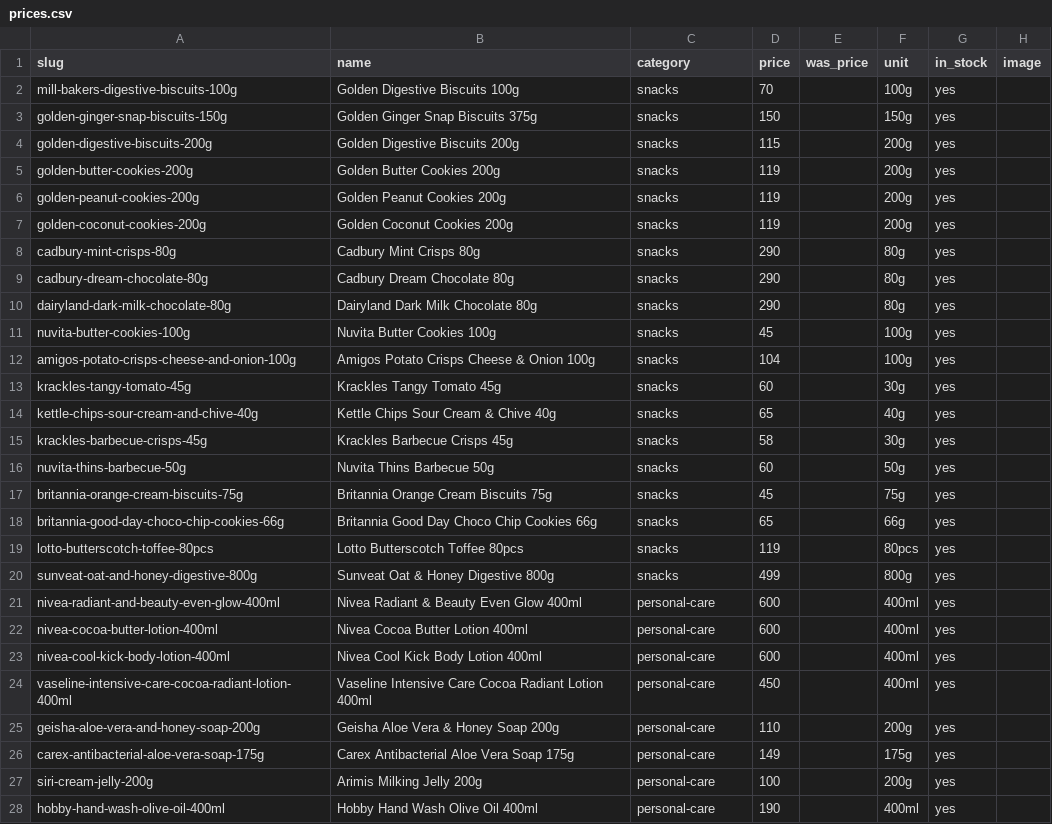
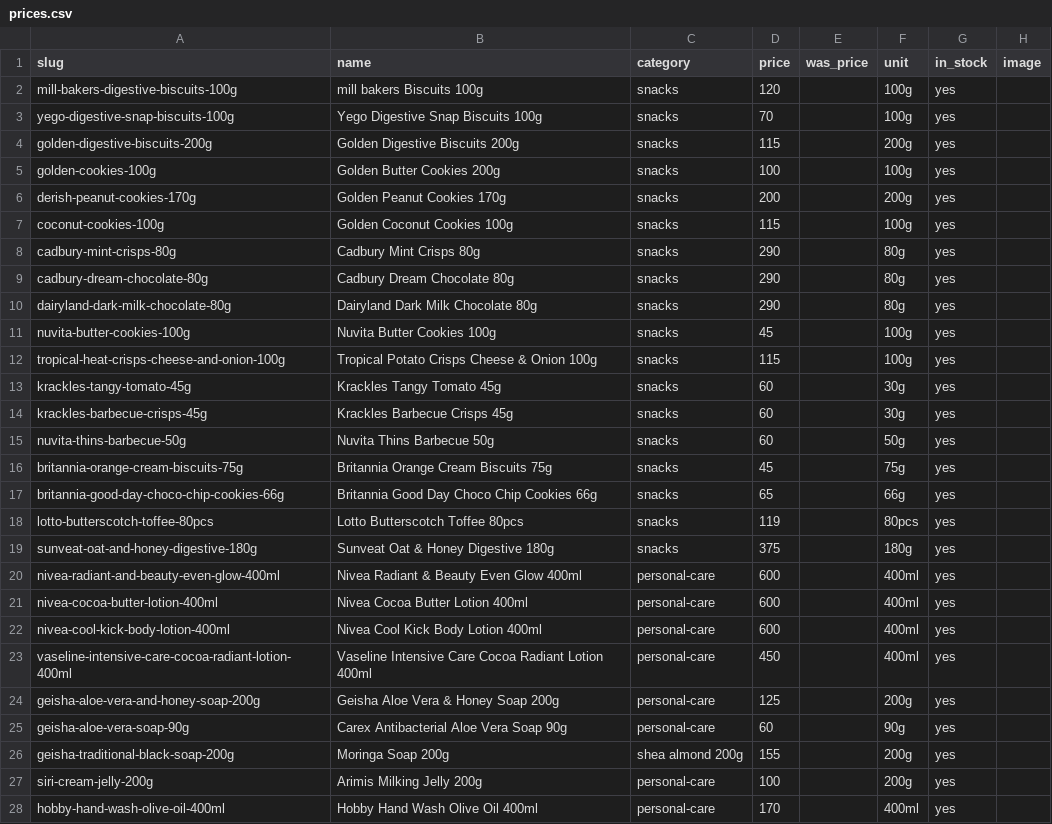
Before and after one commit to Willismwalo6/gatesupermarket, a CSV file: prices.csv, drawn as a sheet; only a part is shown; the diff covers the shown part only.

Commit message:
Revise product entries in prices.csv
Updated product details including names, prices, and categories in prices.csv.

```diff
--- a/prices.csv
+++ b/prices.csv
@@ -1,8 +1,8 @@
 slug,name,category,price,was_price,unit,in_stock,image
-mill-bakers-digestive-biscuits-100g,Golden Digestive Biscuits 100g,snacks,70,,100g,yes,
-golden-ginger-snap-biscuits-150g,Golden Ginger Snap Biscuits 375g,snacks,150,,150g,yes,
+mill-bakers-digestive-biscuits-100g,mill bakers Biscuits 100g,snacks,120,,100g,yes,
+yego-digestive-snap-biscuits-100g,Yego Digestive Snap Biscuits 100g,snacks,70,,100g,yes,
 golden-digestive-biscuits-200g,Golden Digestive Biscuits 200g,snacks,115,,200g,yes,
-golden-butter-cookies-200g,Golden Butter Cookies 200g,snacks,119,,200g,yes,
-golden-peanut-cookies-200g,Golden Peanut Cookies 200g,snacks,119,,200g,yes,
-golden-coconut-cookies-200g,Golden Coconut Cookies 200g,snacks,119,,200g,yes,
+golden-cookies-100g,Golden Butter Cookies 200g,snacks,100,,100g,yes,
+derish-peanut-cookies-170g,Golden Peanut Cookies 170g,snacks,200,,200g,yes,
+coconut-cookies-100g,Golden Coconut Cookies 100g,snacks,115,,100g,yes,
 cadbury-mint-crisps-80g,Cadbury Mint Crisps 80g,snacks,290,,80g,yes,
@@ -11,6 +11,5 @@ dairyland-dark-milk-chocolate-80g,Dairyland Dark Milk Chocolate 80g,snacks,290,,
 nuvita-butter-cookies-100g,Nuvita Butter Cookies 100g,snacks,45,,100g,yes,
-amigos-potato-crisps-cheese-and-onion-100g,Amigos Potato Crisps Cheese & Onion 100g,snacks,104,,100g,yes,
+tropical-heat-crisps-cheese-and-onion-100g,Tropical Potato Crisps Cheese & Onion 100g,snacks,115,,100g,yes,
 krackles-tangy-tomato-45g,Krackles Tangy Tomato 45g,snacks,60,,30g,yes,
-kettle-chips-sour-cream-and-chive-40g,Kettle Chips Sour Cream & Chive 40g,snacks,65,,40g,yes,
-krackles-barbecue-crisps-45g,Krackles Barbecue Crisps 45g,snacks,58,,30g,yes,
+krackles-barbecue-crisps-45g,Krackles Barbecue Crisps 45g,snacks,60,,30g,yes,
 nuvita-thins-barbecue-50g,Nuvita Thins Barbecue 50g,snacks,60,,50g,yes,
@@ -19,3 +18,3 @@ britannia-good-day-choco-chip-cookies-66g,Britannia Good Day Choco Chip Cookies
 lotto-butterscotch-toffee-80pcs,Lotto Butterscotch Toffee 80pcs,snacks,119,,80pcs,yes,
-sunveat-oat-and-honey-digestive-800g,Sunveat Oat & Honey Digestive 800g,snacks,499,,800g,yes,
+sunveat-oat-and-honey-digestive-180g,Sunveat Oat & Honey Digestive 180g,snacks,375,,180g,yes,
 nivea-radiant-and-beauty-even-glow-400ml,Nivea Radiant & Beauty Even Glow 400ml,personal-care,600,,400ml,yes,
@@ -24,5 +23,6 @@ nivea-cool-kick-body-lotion-400ml,Nivea Cool Kick Body Lotion 400ml,personal-car
 vaseline-intensive-care-cocoa-radiant-lotion-400ml,Vaseline Intensive Care Cocoa Radiant Lotion 400ml,personal-care,450,,400ml,yes,
-geisha-aloe-vera-and-honey-soap-200g,Geisha Aloe Vera & Honey Soap 200g,personal-care,110,,200g,yes,
-carex-antibacterial-aloe-vera-soap-175g,Carex Antibacterial Aloe Vera Soap 175g,personal-care,149,,175g,yes,
+geisha-aloe-vera-and-honey-soap-200g,Geisha Aloe Vera & Honey Soap 200g,personal-care,125,,200g,yes,
+geisha-aloe-vera-soap-90g,Carex Antibacterial Aloe Vera Soap 90g,personal-care,60,,90g,yes,
+geisha-traditional-black-soap-200g, Moringa Soap 200g, shea almond 200g,155,,200g,yes,
 siri-cream-jelly-200g,Arimis Milking Jelly 200g,personal-care,100,,200g,yes,
-hobby-hand-wash-olive-oil-400ml,Hobby Hand Wash Olive Oil 400ml,personal-care,190,,400ml,yes,
+hobby-hand-wash-olive-oil-400ml,Hobby Hand Wash Olive Oil 400ml,personal-care,170,,400ml,yes,
```
Also changed, not shown: 40 edited cells elsewhere in this file.
